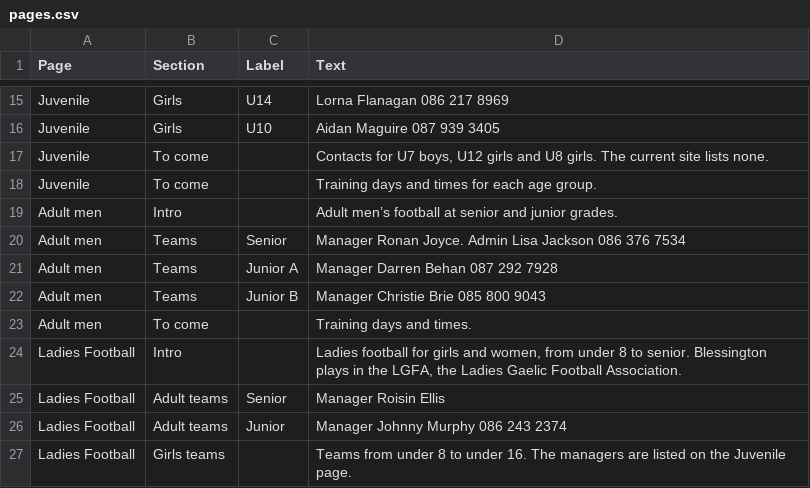
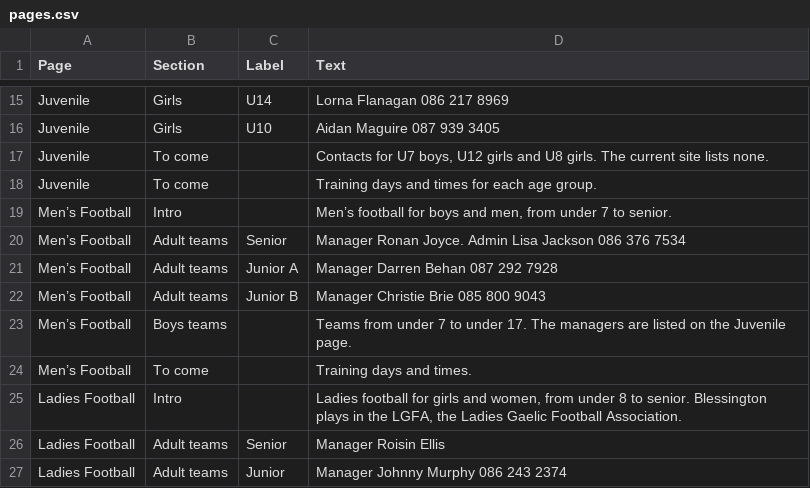
Before and after one commit to Pdonaldau/blessington-gaa-mockup, a CSV file: sheet-template/pages.csv, drawn as a sheet; only a part is shown, gaps mark what is left out; the shorter side is filled out with more unchanged rows.

```diff
--- a/sheet-template/pages.csv
+++ b/sheet-template/pages.csv
@@ -18,7 +18,8 @@ Juvenile,To come,,"Contacts for U7 boys, U12 girls and U8 girls. The current sit
 Juvenile,To come,,Training days and times for each age group.
-Adult men,Intro,,Adult men’s football at senior and junior grades.
-Adult men,Teams,Senior,Manager Ronan Joyce. Admin Lisa Jackson 086 376 7534
-Adult men,Teams,Junior A,Manager Darren Behan 087 292 7928
-Adult men,Teams,Junior B,Manager Christie Brie 085 800 9043
-Adult men,To come,,Training days and times.
+Men’s Football,Intro,,"Men’s football for boys and men, from under 7 to senior."
+Men’s Football,Adult teams,Senior,Manager Ronan Joyce. Admin Lisa Jackson 086 376 7534
+Men’s Football,Adult teams,Junior A,Manager Darren Behan 087 292 7928
+Men’s Football,Adult teams,Junior B,Manager Christie Brie 085 800 9043
+Men’s Football,Boys teams,,Teams from under 7 to under 17. The managers are listed on the Juvenile page.
+Men’s Football,To come,,Training days and times.
 Ladies Football,Intro,,"Ladies football for girls and women, from under 8 to senior. Blessington plays in the LGFA, the Ladies Gaelic Football Association."
```
Also changed, not shown: 2 other files.
